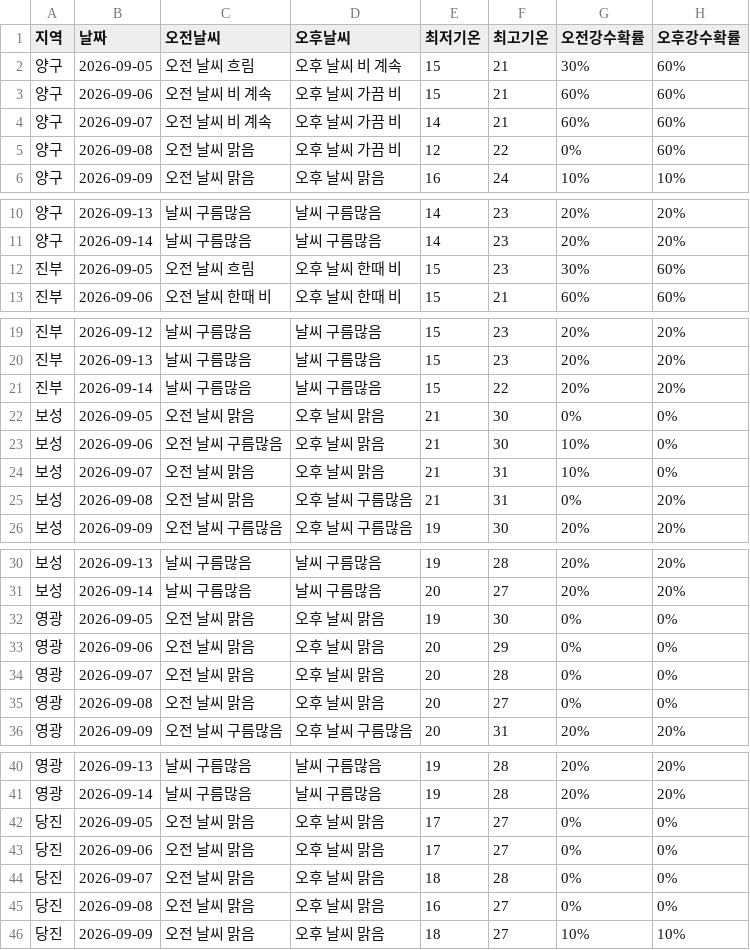
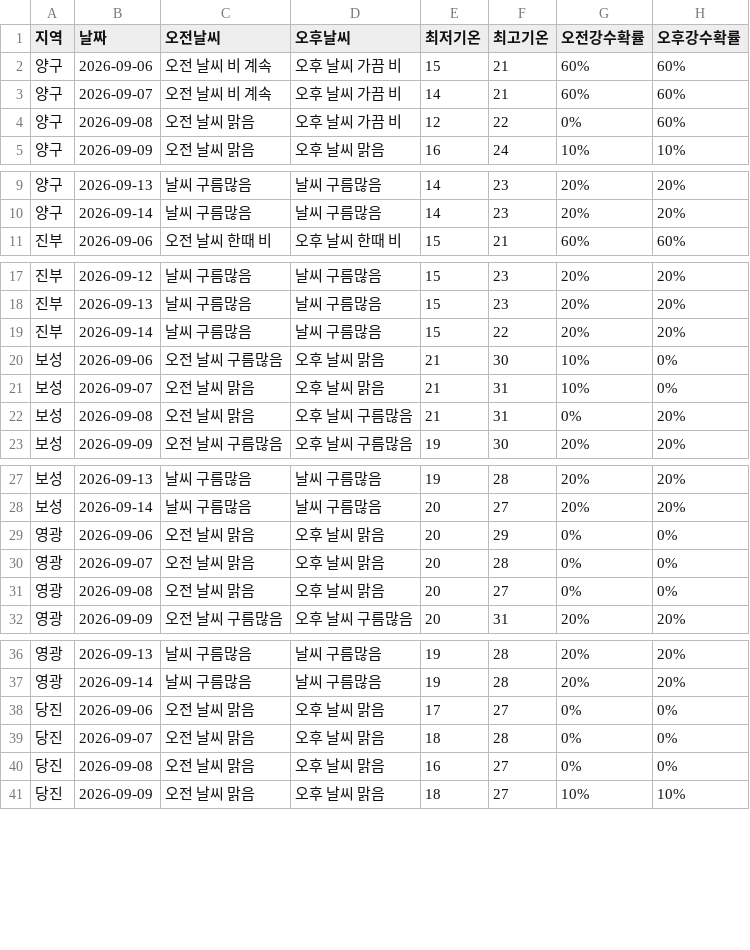
Before and after one commit to wngml7055/potato-times, a CSV file: data/weather.csv, drawn as a sheet; only a part is shown, gaps mark what is left out; the diff covers the shown part only.

```diff
--- a/data/weather.csv
+++ b/data/weather.csv
@@ -1,3 +1,2 @@
 지역,날짜,오전날씨,오후날씨,최저기온,최고기온,오전강수확률,오후강수확률
-양구,2026-09-05,오전 날씨 흐림,오후 날씨 비 계속,15,21,30%,60%
 양구,2026-09-06,오전 날씨 비 계속,오후 날씨 가끔 비,15,21,60%,60%
@@ -11,3 +10,2 @@
 양구,2026-09-14,날씨 구름많음,날씨 구름많음,14,23,20%,20%
-진부,2026-09-05,오전 날씨 흐림,오후 날씨 한때 비,15,23,30%,60%
 진부,2026-09-06,오전 날씨 한때 비,오후 날씨 한때 비,15,21,60%,60%
@@ -21,3 +19,2 @@
 진부,2026-09-14,날씨 구름많음,날씨 구름많음,15,22,20%,20%
-보성,2026-09-05,오전 날씨 맑음,오후 날씨 맑음,21,30,0%,0%
 보성,2026-09-06,오전 날씨 구름많음,오후 날씨 맑음,21,30,10%,0%
@@ -31,3 +28,2 @@
 보성,2026-09-14,날씨 구름많음,날씨 구름많음,20,27,20%,20%
-영광,2026-09-05,오전 날씨 맑음,오후 날씨 맑음,19,30,0%,0%
 영광,2026-09-06,오전 날씨 맑음,오후 날씨 맑음,20,29,0%,0%
@@ -41,3 +37,2 @@
 영광,2026-09-14,날씨 구름많음,날씨 구름많음,19,28,20%,20%
-당진,2026-09-05,오전 날씨 맑음,오후 날씨 맑음,17,27,0%,0%
 당진,2026-09-06,오전 날씨 맑음,오후 날씨 맑음,17,27,0%,0%
```
Also changed, not shown: 1 removed row elsewhere in this file.
